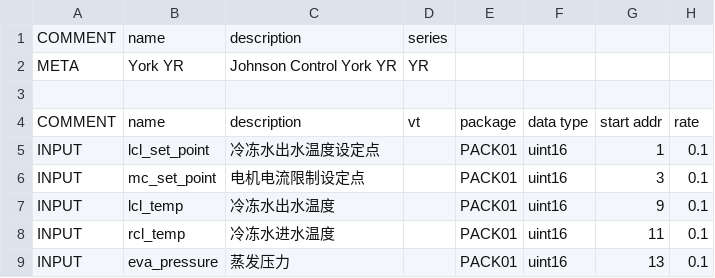
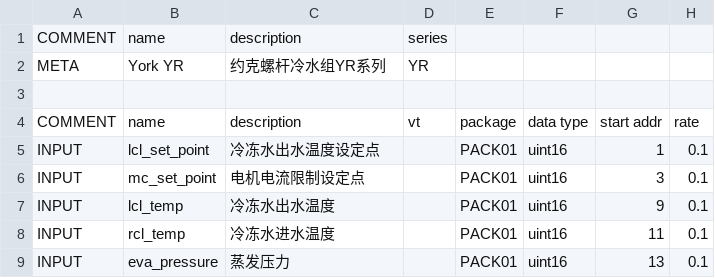
Before and after one commit to freeioe/freeioe_example_apps, a CSV file: JC_T8600/tpl/YR.csv, drawn as a sheet; only a part is shown.

Commit message:
update description of York YR

```diff
--- a/JC_T8600/tpl/YR.csv
+++ b/JC_T8600/tpl/YR.csv
@@ -1,3 +1,3 @@
 COMMENT,name,description,series,,,,
-META,York YR,Johnson Control York YR,YR,,,,
+META,York YR,约克螺杆冷水组YR系列,YR,,,,
 ,,,,,,,
```
